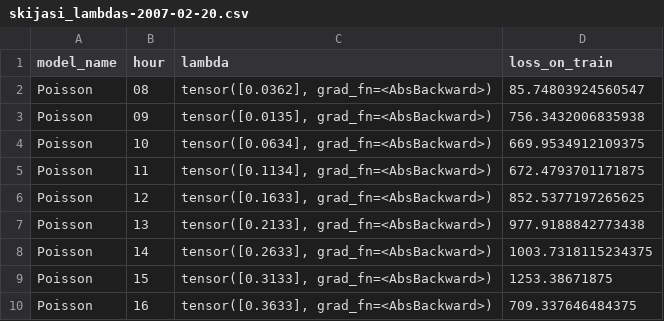
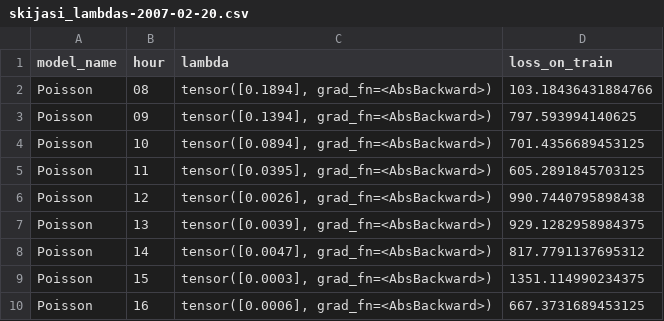
Before and after one commit to andrijaster/Point-process, a CSV file: results/skijasi_lambdas-2007-02-20.csv, drawn as a sheet.

```diff
--- a/results/skijasi_lambdas-2007-02-20.csv
+++ b/results/skijasi_lambdas-2007-02-20.csv
@@ -1,10 +1,10 @@
 model_name,hour,lambda,loss_on_train
-Poisson,08,"tensor([0.0362], grad_fn=<AbsBackward>)",85.74803924560547
-Poisson,09,"tensor([0.0135], grad_fn=<AbsBackward>)",756.3432006835938
-Poisson,10,"tensor([0.0634], grad_fn=<AbsBackward>)",669.9534912109375
-Poisson,11,"tensor([0.1134], grad_fn=<AbsBackward>)",672.4793701171875
-Poisson,12,"tensor([0.1633], grad_fn=<AbsBackward>)",852.5377197265625
-Poisson,13,"tensor([0.2133], grad_fn=<AbsBackward>)",977.9188842773438
-Poisson,14,"tensor([0.2633], grad_fn=<AbsBackward>)",1003.7318115234375
-Poisson,15,"tensor([0.3133], grad_fn=<AbsBackward>)",1253.38671875
-Poisson,16,"tensor([0.3633], grad_fn=<AbsBackward>)",709.337646484375
+Poisson,08,"tensor([0.1894], grad_fn=<AbsBackward>)",103.18436431884766
+Poisson,09,"tensor([0.1394], grad_fn=<AbsBackward>)",797.593994140625
+Poisson,10,"tensor([0.0894], grad_fn=<AbsBackward>)",701.4356689453125
+Poisson,11,"tensor([0.0395], grad_fn=<AbsBackward>)",605.2891845703125
+Poisson,12,"tensor([0.0026], grad_fn=<AbsBackward>)",990.7440795898438
+Poisson,13,"tensor([0.0039], grad_fn=<AbsBackward>)",929.1282958984375
+Poisson,14,"tensor([0.0047], grad_fn=<AbsBackward>)",817.7791137695312
+Poisson,15,"tensor([0.0003], grad_fn=<AbsBackward>)",1351.114990234375
+Poisson,16,"tensor([0.0006], grad_fn=<AbsBackward>)",667.3731689453125
```
Also changed, not shown: 1 other file.
